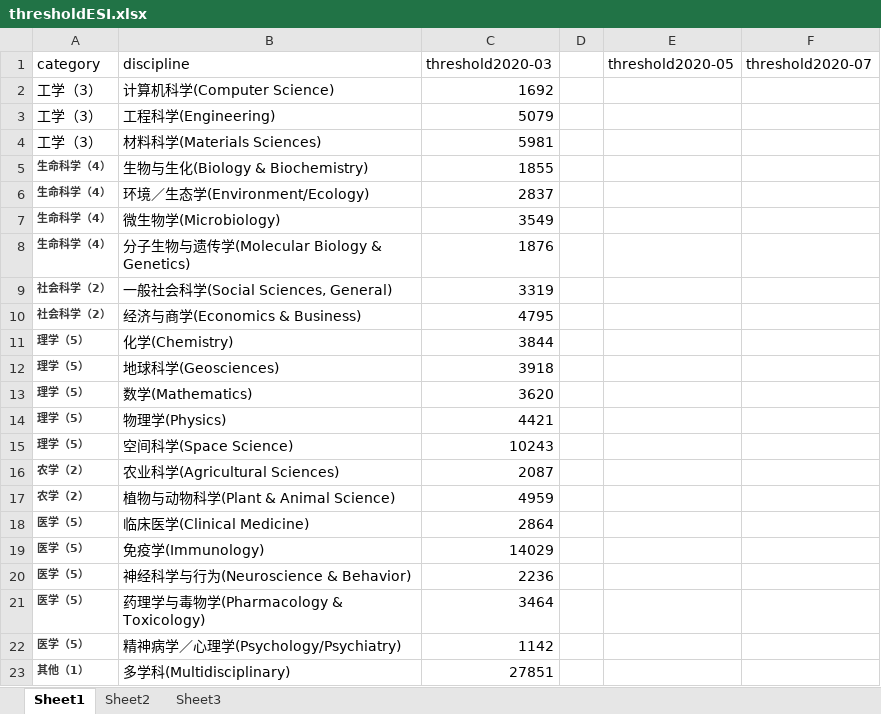
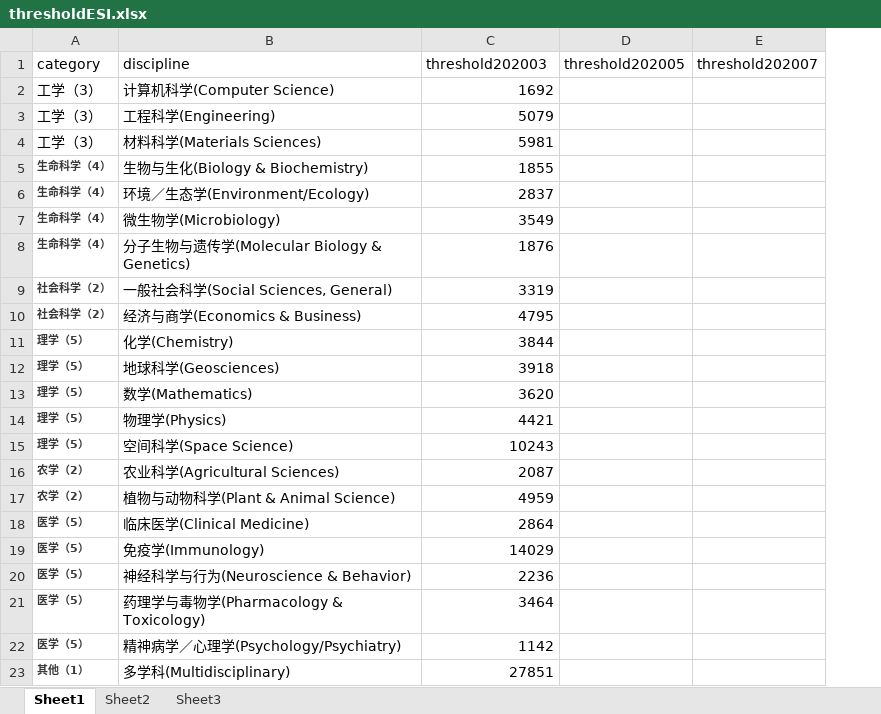
Before and after one commit to perlatex/ElegantBookdown4IS, an Excel workbook: data/thresholdESI.xlsx, sheet Sheet1, drawn as a sheet; values as stored, in another font and other column widths than the file's, no borders; removed rows and columns are numbered as before the commit, all else as after; the diff names each change by its address in the sheet, - before the commit and + after, or states it on an @@ line.

```diff
--- a/data/thresholdESI.xlsx (sheet Sheet1)
+++ b/data/thresholdESI.xlsx (sheet Sheet1)
-column D, empty
-column E (threshold2020-05), empty
-column F (threshold2020-07), empty
+column D (threshold202005), empty
+column E (threshold202007), empty
-C1: threshold2020-03
+C1: threshold202003
```
Also changed, not shown: 8 other files.
